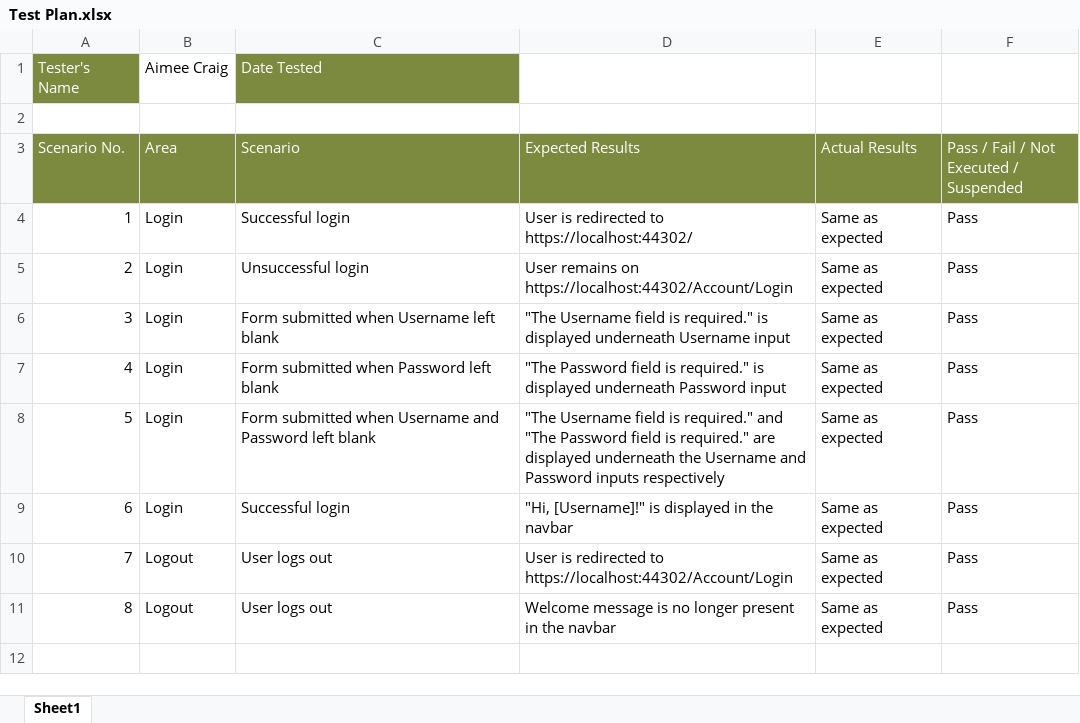
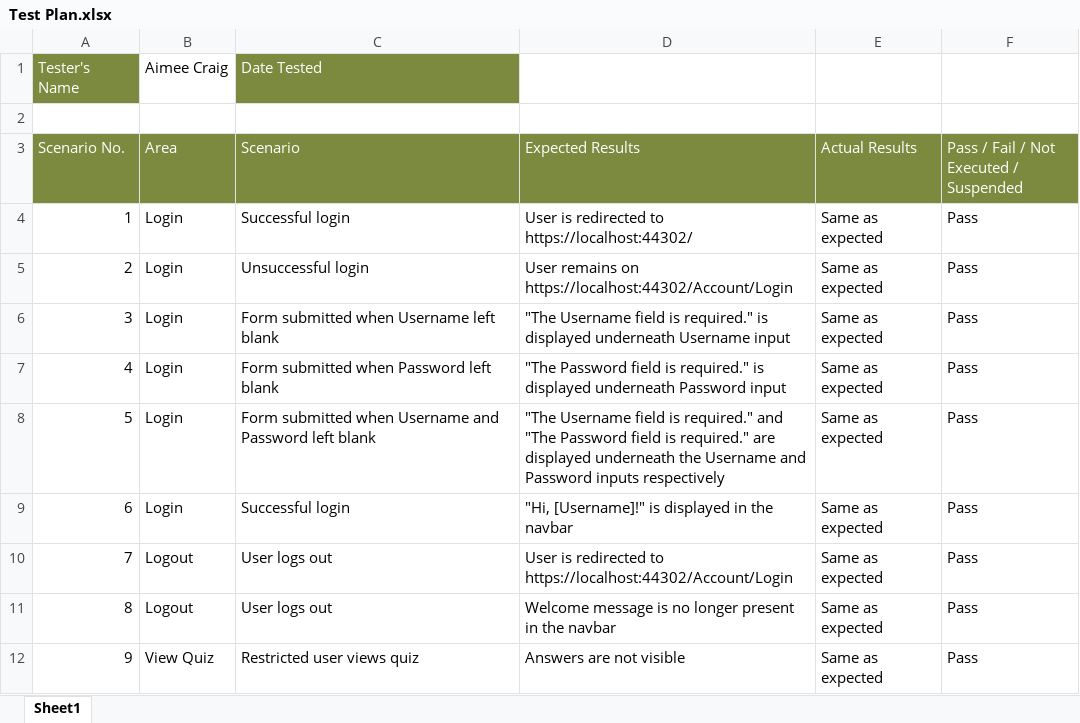
Before and after one commit to aimeesophia/WebbiSkools.QuizManager, an Excel workbook: Documentation/Test Plan.xlsx, sheet Sheet1, drawn as a sheet; values as stored, in another font and other column widths than the file's, no borders; conditional formats not drawn; the diff names each change by its address in the sheet, - before the commit and + after, or states it on an @@ line.

Commit message:
Added test.

```diff
--- a/Documentation/Test Plan.xlsx (sheet Sheet1)
+++ b/Documentation/Test Plan.xlsx (sheet Sheet1)
+row 12: 9 | View Quiz | Restricted user views quiz | Answers are not visible | Same as expected | Pass
```
Also changed, not shown: 5 other files.
